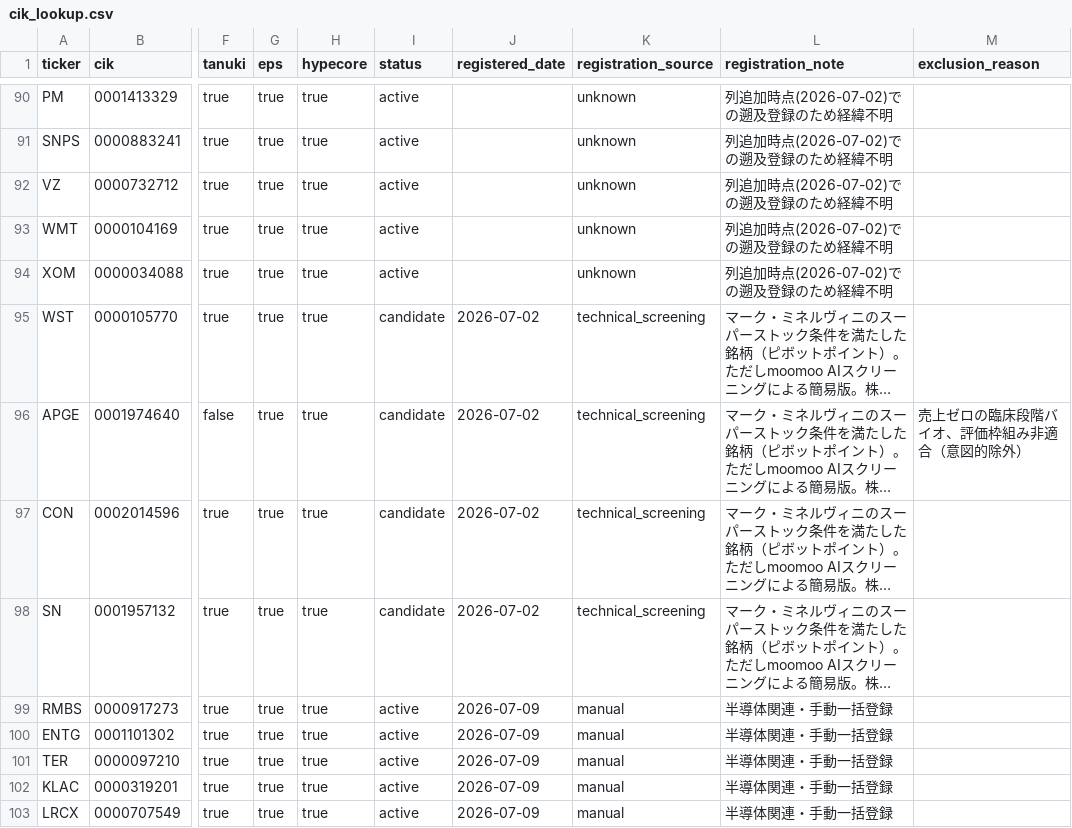
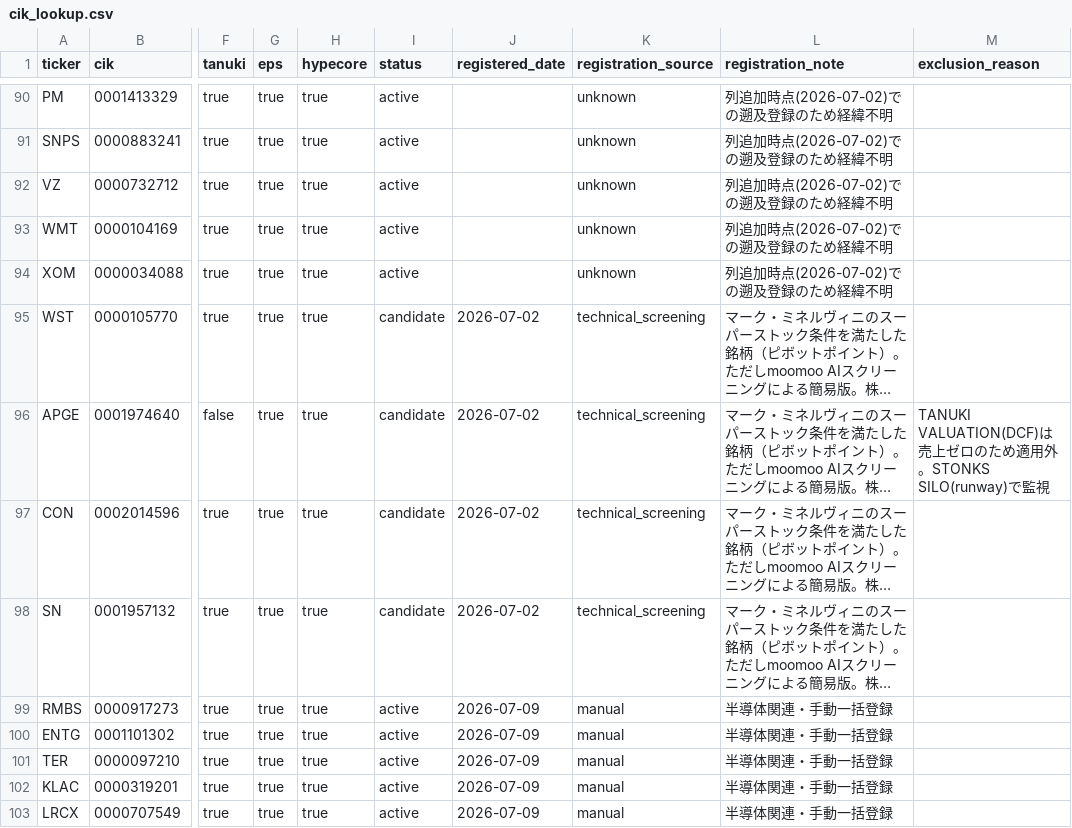
Before and after one commit to Koichi-Shigihara2/On-a-journey, a CSV file: config/cik_lookup.csv, drawn as a sheet; only a part is shown, gaps mark what is left out; long unchanged cells end in …; the diff names each change by its address in the sheet, - before the commit and + after, or states it on an @@ line.

```diff
--- a/config/cik_lookup.csv
+++ b/config/cik_lookup.csv
-M96 (exclusion_reason): 売上ゼロの臨床段階バイオ、評価枠組み非適合（意図的除外）
+M96 (exclusion_reason): TANUKI VALUATION(DCF)は売上ゼロのため適用外。STONKS SILO(runway)で監視
```
Also changed, not shown: 3 other files.
